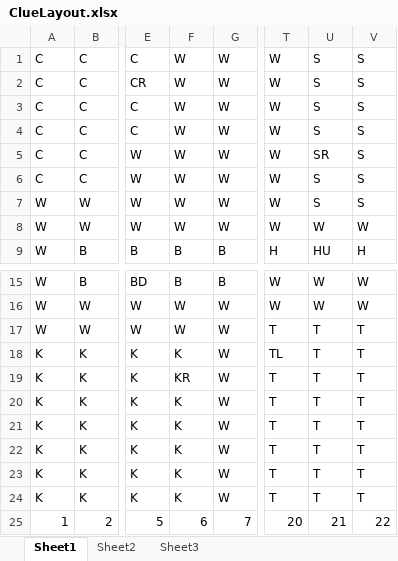
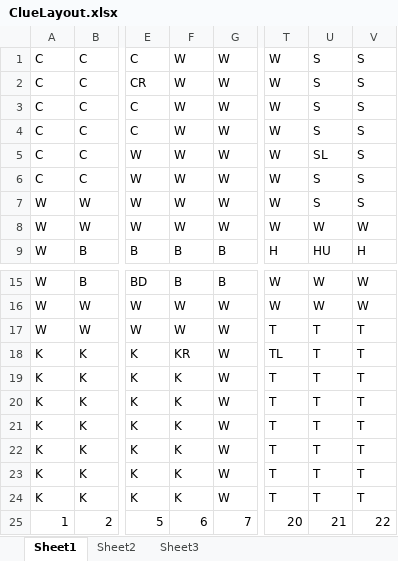
Before and after one commit to ppalumbo17/ClueGame, an Excel workbook: ClueLayout.xlsx, sheet Sheet1, drawn as a sheet; only a part is shown, gaps mark what is left out; values as stored, in another font and other column widths than the file's, no cell formats; the diff names each change by its address in the sheet, - before the commit and + after, or states it on an @@ line.

```diff
--- a/ClueLayout.xlsx (sheet Sheet1)
+++ b/ClueLayout.xlsx (sheet Sheet1)
-U5: SR
+U5: SL
-F18: K
+F18: KR
-F19: KR
+F19: K
```
Also changed, not shown: cell formats, 10 other files.
